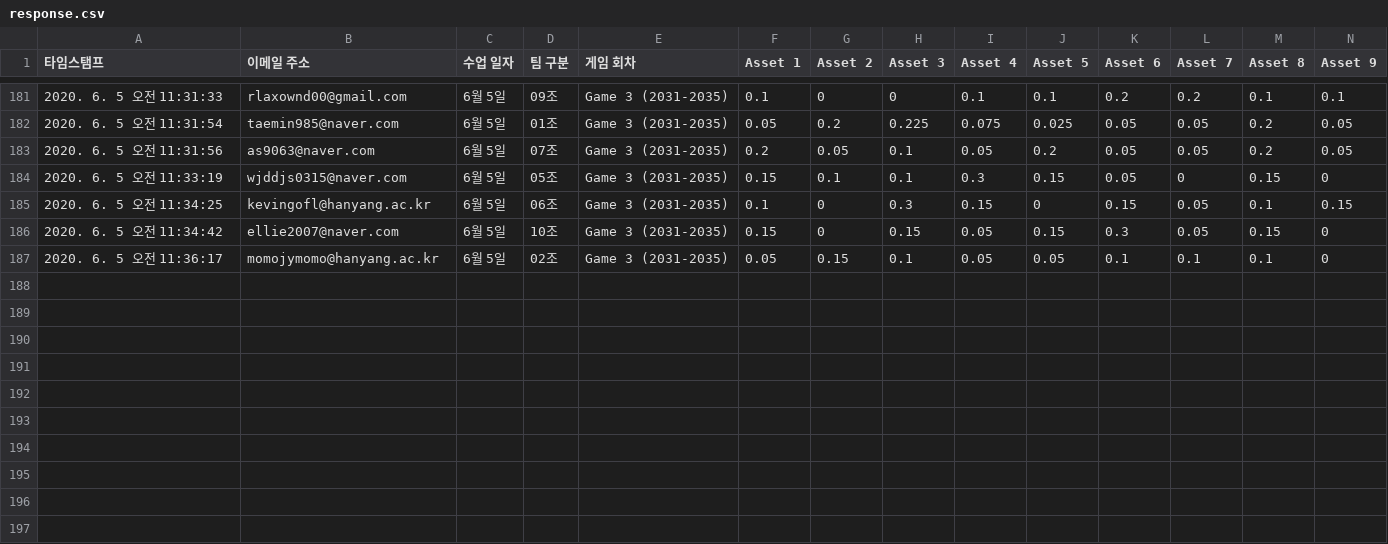
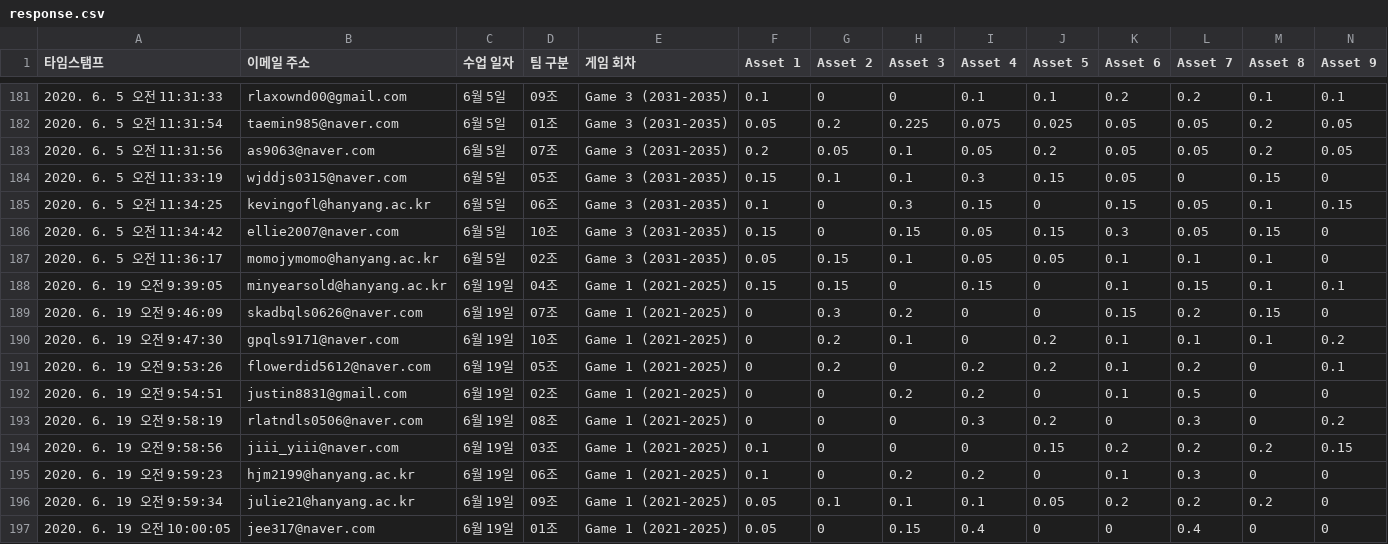
Before and after one commit to jkyu126/work, a CSV file: 04_project_based_learning/20200619/response/response.csv, drawn as a sheet; only a part is shown, gaps mark what is left out; rows hold the shown columns only; the diff names each change by its address in the sheet, - before the commit and + after, or states it on an @@ line.

```diff
--- a/04_project_based_learning/20200619/response/response.csv
+++ b/04_project_based_learning/20200619/response/response.csv
+row 188: 2020. 6. 19 오전 9:39:05 | minyearsold@hanyang.ac.kr | 6월 19일 | 04조 | Game 1 (2021-2025) | 0.15 | 0.15 | 0 | 0.15 | 0 | 0.1 | 0.15 | 0.1 | 0.1
+row 189: 2020. 6. 19 오전 9:46:09 | skadbqls0626@naver.com | 6월 19일 | 07조 | Game 1 (2021-2025) | 0 | 0.3 | 0.2 | 0 | 0 | 0.15 | 0.2 | 0.15 | 0
+row 190: 2020. 6. 19 오전 9:47:30 | gpqls9171@naver.com | 6월 19일 | 10조 | Game 1 (2021-2025) | 0 | 0.2 | 0.1 | 0 | 0.2 | 0.1 | 0.1 | 0.1 | 0.2
+row 191: 2020. 6. 19 오전 9:53:26 | flowerdid5612@naver.com | 6월 19일 | 05조 | Game 1 (2021-2025) | 0 | 0.2 | 0 | 0.2 | 0.2 | 0.1 | 0.2 | 0 | 0.1
+row 192: 2020. 6. 19 오전 9:54:51 | justin8831@gmail.com | 6월 19일 | 02조 | Game 1 (2021-2025) | 0 | 0 | 0.2 | 0.2 | 0 | 0.1 | 0.5 | 0 | 0
+row 193: 2020. 6. 19 오전 9:58:19 | rlatndls0506@naver.com | 6월 19일 | 08조 | Game 1 (2021-2025) | 0 | 0 | 0 | 0.3 | 0.2 | 0 | 0.3 | 0 | 0.2
+row 194: 2020. 6. 19 오전 9:58:56 | jiii_yiii@naver.com | 6월 19일 | 03조 | Game 1 (2021-2025) | 0.1 | 0 | 0 | 0 | 0.15 | 0.2 | 0.2 | 0.2 | 0.15
+row 195: 2020. 6. 19 오전 9:59:23 | hjm2199@hanyang.ac.kr | 6월 19일 | 06조 | Game 1 (2021-2025) | 0.1 | 0 | 0.2 | 0.2 | 0 | 0.1 | 0.3 | 0 | 0
+row 196: 2020. 6. 19 오전 9:59:34 | julie21@hanyang.ac.kr | 6월 19일 | 09조 | Game 1 (2021-2025) | 0.05 | 0.1 | 0.1 | 0.1 | 0.05 | 0.2 | 0.2 | 0.2 | 0
+row 197: 2020. 6. 19 오전 10:00:05 | jee317@naver.com | 6월 19일 | 01조 | Game 1 (2021-2025) | 0.05 | 0 | 0.15 | 0.4 | 0 | 0 | 0.4 | 0 | 0
```
Also changed, not shown: 04_project_based_learning/20200619/pf/stage1.csv, 5 other files.
